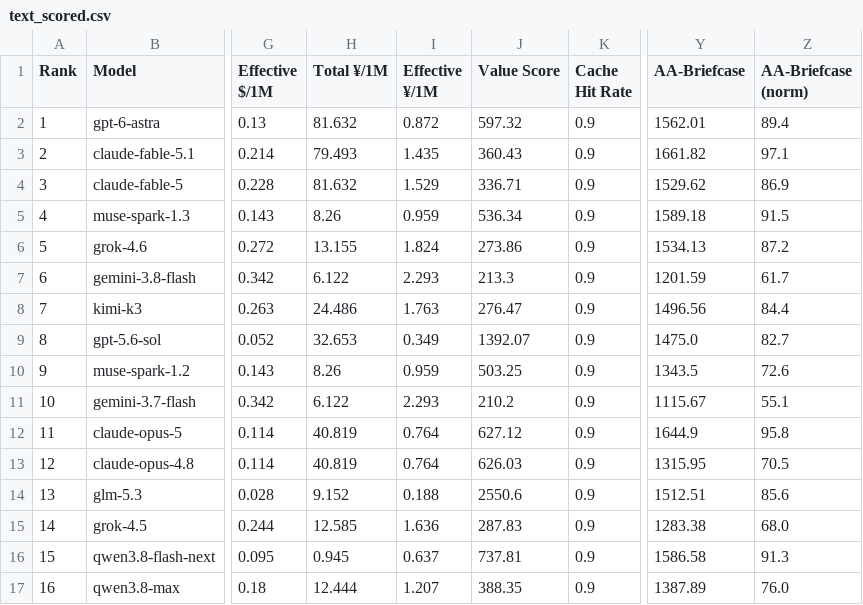
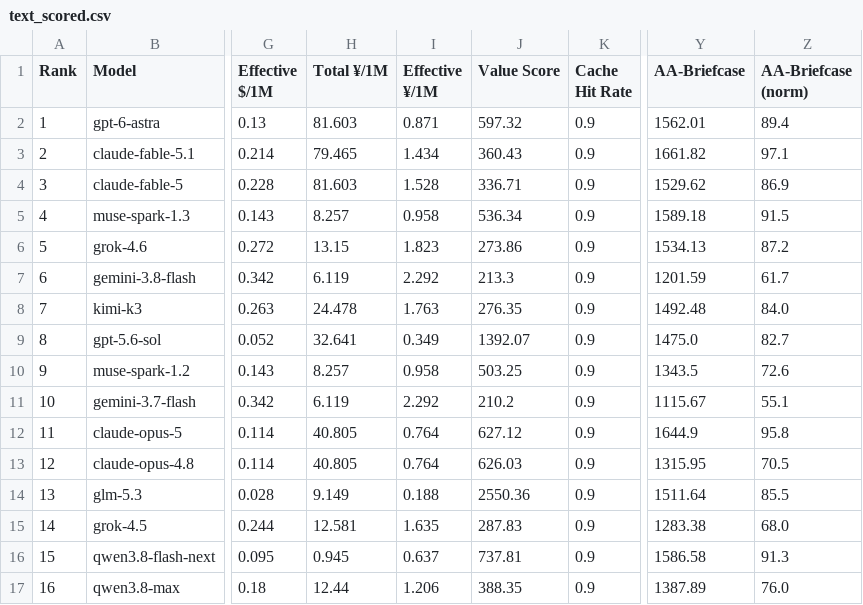
Before and after one commit to AVA-2568/AI-Benchmark, a CSV file: results/text_scored.csv, drawn as a sheet; only a part is shown, gaps mark what is left out; the diff covers the shown part only; the diff names each change by its address in the sheet, - before the commit and + after, or states it on an @@ line.

```diff
--- a/results/text_scored.csv
+++ b/results/text_scored.csv
-H2 (Total ¥/1M): 81.632
+H2 (Total ¥/1M): 81.603
-I2 (Effective ¥/1M): 0.872
+I2 (Effective ¥/1M): 0.871
-H3 (Total ¥/1M): 79.493
+H3 (Total ¥/1M): 79.465
-I3 (Effective ¥/1M): 1.435
+I3 (Effective ¥/1M): 1.434
-H4 (Total ¥/1M): 81.632
+H4 (Total ¥/1M): 81.603
-I4 (Effective ¥/1M): 1.529
+I4 (Effective ¥/1M): 1.528
-H5 (Total ¥/1M): 8.26
+H5 (Total ¥/1M): 8.257
-I5 (Effective ¥/1M): 0.959
+I5 (Effective ¥/1M): 0.958
-H6 (Total ¥/1M): 13.155
+H6 (Total ¥/1M): 13.15
-I6 (Effective ¥/1M): 1.824
+I6 (Effective ¥/1M): 1.823
-H7 (Total ¥/1M): 6.122
+H7 (Total ¥/1M): 6.119
-I7 (Effective ¥/1M): 2.293
+I7 (Effective ¥/1M): 2.292
-H8 (Total ¥/1M): 24.486
+H8 (Total ¥/1M): 24.478
-J8 (Value Score): 276.47
+J8 (Value Score): 276.35
-Y8 (AA-Briefcase): 1496.56
+Y8 (AA-Briefcase): 1492.48
-Z8 (AA-Briefcase (norm)): 84.4
+Z8 (AA-Briefcase (norm)): 84.0
-H9 (Total ¥/1M): 32.653
+H9 (Total ¥/1M): 32.641
-H10 (Total ¥/1M): 8.26
+H10 (Total ¥/1M): 8.257
-I10 (Effective ¥/1M): 0.959
+I10 (Effective ¥/1M): 0.958
-H11 (Total ¥/1M): 6.122
+H11 (Total ¥/1M): 6.119
-I11 (Effective ¥/1M): 2.293
+I11 (Effective ¥/1M): 2.292
-H12:H13 (Total ¥/1M): 40.819
+H12:H13 (Total ¥/1M): 40.805
-H14 (Total ¥/1M): 9.152
+H14 (Total ¥/1M): 9.149
-J14 (Value Score): 2550.6
+J14 (Value Score): 2550.36
-Y14 (AA-Briefcase): 1512.51
+Y14 (AA-Briefcase): 1511.64
-Z14 (AA-Briefcase (norm)): 85.6
+Z14 (AA-Briefcase (norm)): 85.5
-H15 (Total ¥/1M): 12.585
+H15 (Total ¥/1M): 12.581
-I15 (Effective ¥/1M): 1.636
+I15 (Effective ¥/1M): 1.635
-H17 (Total ¥/1M): 12.444
+H17 (Total ¥/1M): 12.44
-I17 (Effective ¥/1M): 1.207
+I17 (Effective ¥/1M): 1.206
```
Also changed, not shown: 72 edited cells elsewhere in this file, results/general_scored.csv, results/value_scored.csv, 7 other files.
